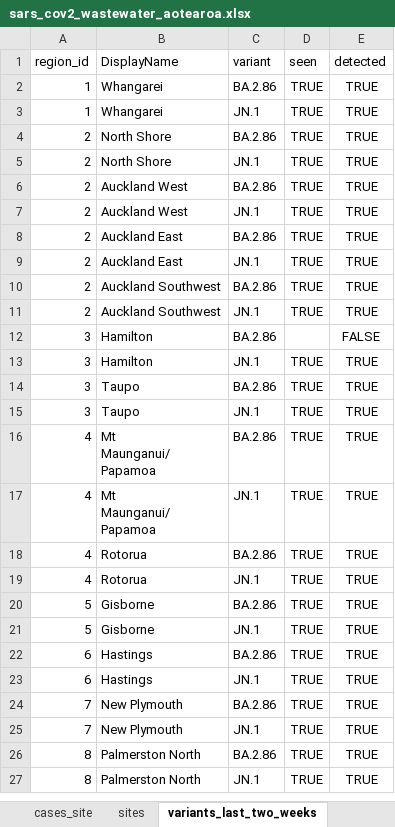
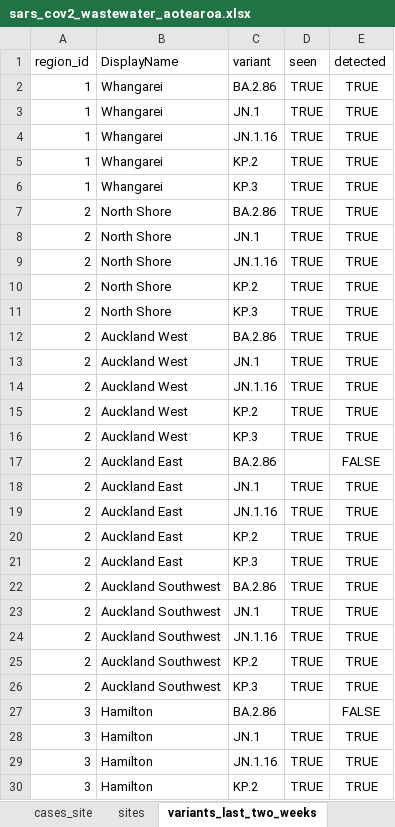
Before and after one commit to ESR-NZ/covid_in_wastewater, an Excel workbook: data/sars_cov2_wastewater_aotearoa.xlsx, sheet variants_last_two_weeks, drawn as a sheet; only a part is shown; the shorter side is filled out with more unchanged rows; values as stored, in another font and other column widths than the file's, no borders; table styles not drawn; addresses are those after the commit; the diff covers the shown part only; the diff names each change by its address in the sheet, - before the commit and + after, or states it on an @@ line.

Commit message:
Data for week ending 28 Apr 2024

```diff
--- a/data/sars_cov2_wastewater_aotearoa.xlsx (sheet variants_last_two_weeks)
+++ b/data/sars_cov2_wastewater_aotearoa.xlsx (sheet variants_last_two_weeks)
+row 4: 1 | Whangarei | JN.1.16 | TRUE | TRUE
+row 5: 1 | Whangarei | KP.2 | TRUE | TRUE
+row 6: 1 | Whangarei | KP.3 | TRUE | TRUE
+row 9: 2 | North Shore | JN.1.16 | TRUE | TRUE
+row 10: 2 | North Shore | KP.2 | TRUE | TRUE
+row 11: 2 | North Shore | KP.3 | TRUE | TRUE
-B14 (DisplayName): Auckland East
+B14 (DisplayName): Auckland West
-C14 (variant): BA.2.86
+C14 (variant): JN.1.16
+row 15: 2 | Auckland West | KP.2 | TRUE | TRUE
+row 16: 2 | Auckland West | KP.3 | TRUE | TRUE
+row 17: 2 | Auckland East | BA.2.86 |  | FALSE
+row 19: 2 | Auckland East | JN.1.16 | TRUE | TRUE
+row 20: 2 | Auckland East | KP.2 | TRUE | TRUE
+row 21: 2 | Auckland East | KP.3 | TRUE | TRUE
+row 24: 2 | Auckland Southwest | JN.1.16 | TRUE | TRUE
+row 25: 2 | Auckland Southwest | KP.2 | TRUE | TRUE
+row 26: 2 | Auckland Southwest | KP.3 | TRUE | TRUE
+row 29: 3 | Hamilton | JN.1.16 | TRUE | TRUE
+row 30: 3 | Hamilton | KP.2 | TRUE | TRUE
```
Also changed, not shown: 43 added rows elsewhere in this sheet, sheet ww_data_all, sheet cases_site, sheet ww_site, sheet ww_regional, sheet cases_regional, sheet ww_national, 1 more sheet, 8 other files.
